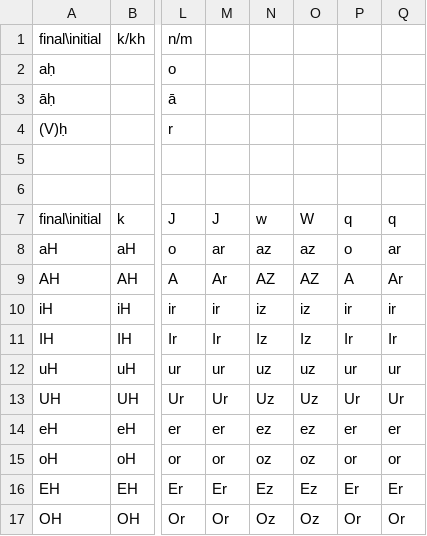
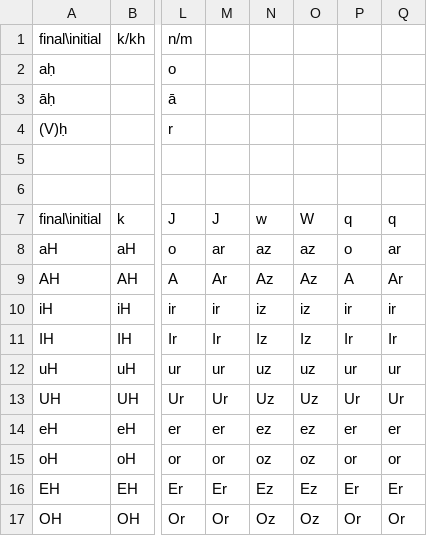
Before and after one commit to buda-base/sanskrit-stemming-data, a CSV file: input/sandhi-charts/UBC_sandhi_charts_visarga2.csv, drawn as a sheet; only a part is shown, gaps mark what is left out; the diff names each change by its address in the sheet, - before the commit and + after, or states it on an @@ line.

```diff
--- a/input/sandhi-charts/UBC_sandhi_charts_visarga2.csv
+++ b/input/sandhi-charts/UBC_sandhi_charts_visarga2.csv
-N9: AZ
+N9: Az
-O9: AZ
+O9: Az
```
Also changed, not shown: 6 other files.
